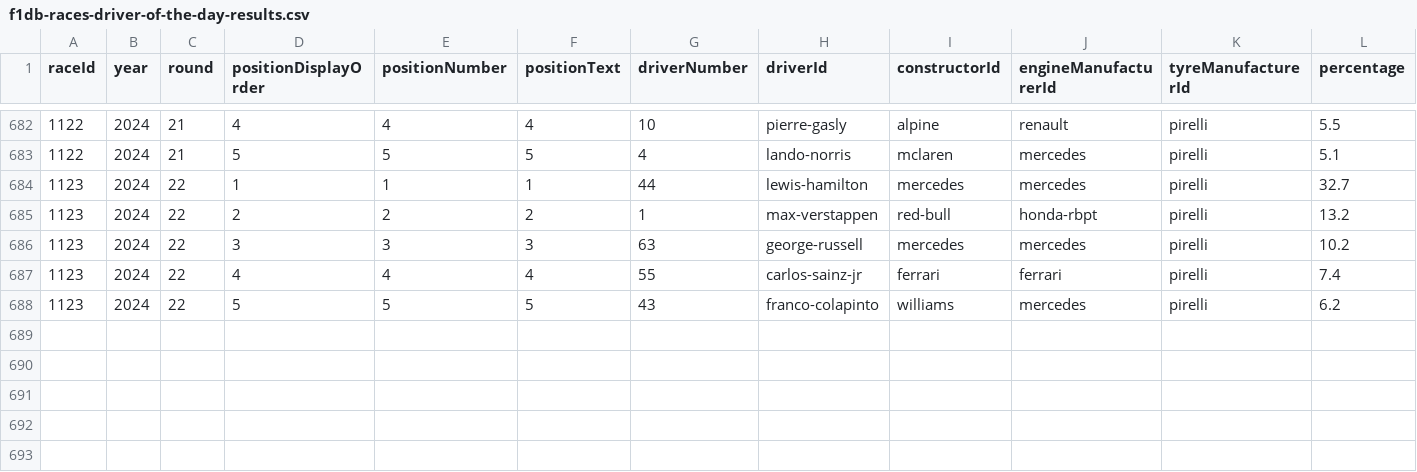
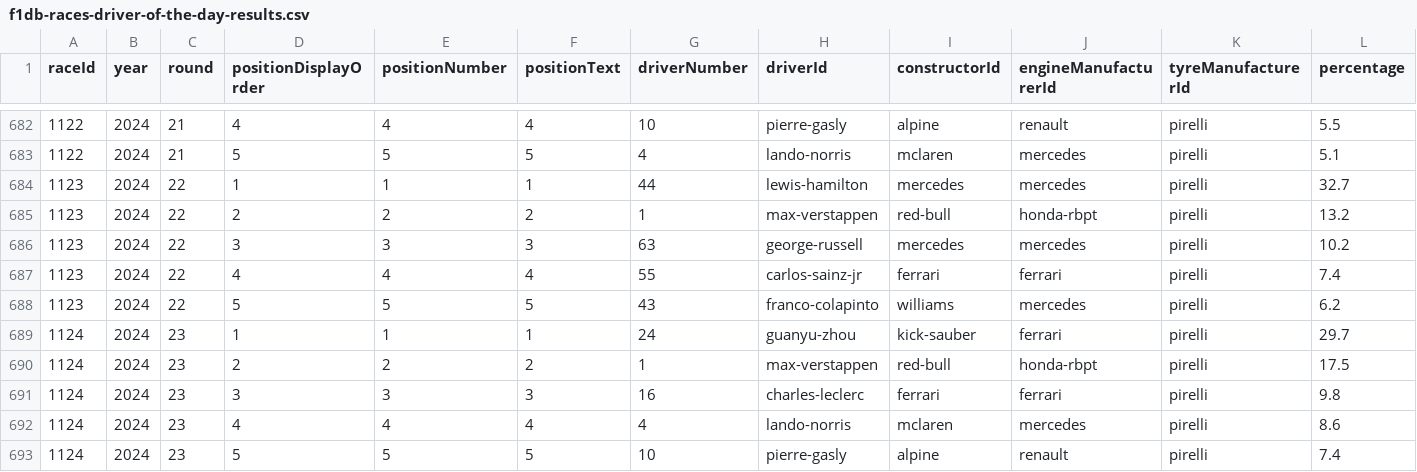
Before and after one commit to BaghettiGH/Predict-F1-Podium, a CSV file: assets/f1db-races-driver-of-the-day-results.csv, drawn as a sheet; only a part is shown, gaps mark what is left out.

```diff
--- a/assets/f1db-races-driver-of-the-day-results.csv
+++ b/assets/f1db-races-driver-of-the-day-results.csv
@@ -688 +688,6 @@
 1123,2024,22,5,5,"5","43","franco-colapinto","williams","mercedes","pirelli",6.2
+1124,2024,23,1,1,"1","24","guanyu-zhou","kick-sauber","ferrari","pirelli",29.7
+1124,2024,23,2,2,"2","1","max-verstappen","red-bull","honda-rbpt","pirelli",17.5
+1124,2024,23,3,3,"3","16","charles-leclerc","ferrari","ferrari","pirelli",9.8
+1124,2024,23,4,4,"4","4","lando-norris","mclaren","mercedes","pirelli",8.6
+1124,2024,23,5,5,"5","10","pierre-gasly","alpine","renault","pirelli",7.4
```
Also changed, not shown: assets/f1db-races-constructor-standings.csv, assets/f1db-races-driver-standings.csv, 23 other files.
